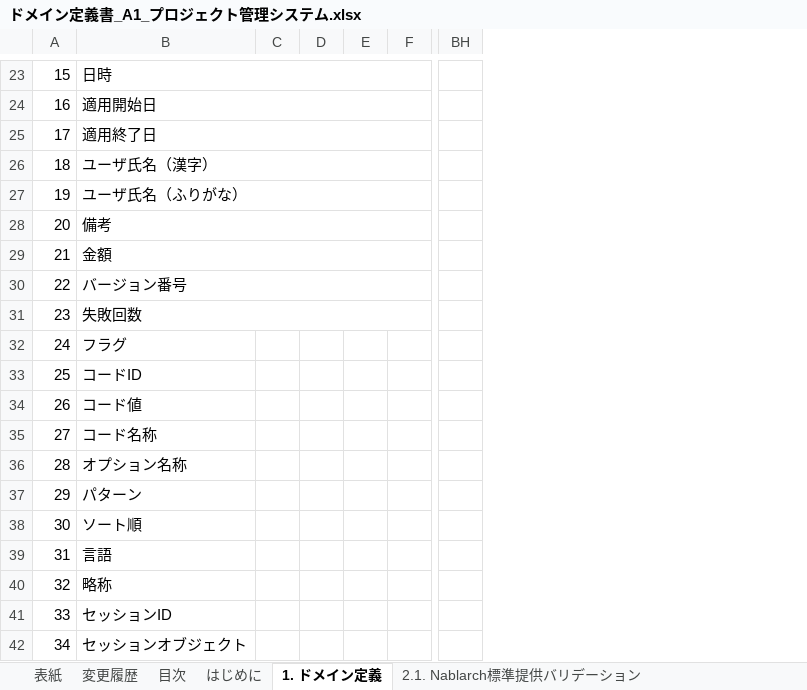
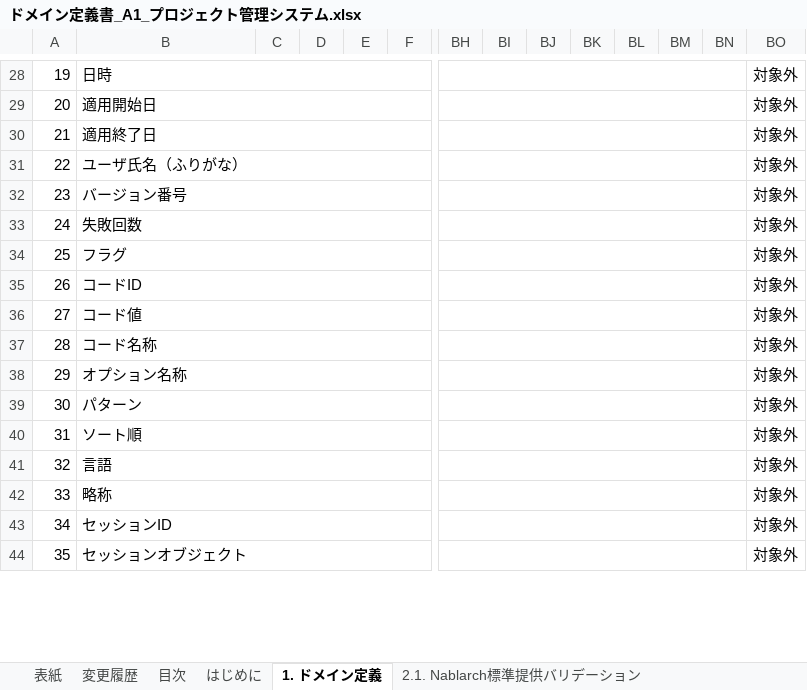
Before and after one commit to Fintan-contents/nablarch-system-development-guide, an Excel workbook: サンプルプロジェクト/設計書/A1_プロジェクト管理システム/030_アプリ設計/070_データモデル設計/ドメイン定義書_A1_プロジェクト管理システム.xlsx, sheet 1. ドメイン定義, drawn as a sheet; only a part is shown, gaps mark what is left out; values as stored, in another font and other column widths than the file's, no borders; charts and pictures not drawn; addresses are those after the commit; the diff covers the shown part only; the diff names each change by its address in the sheet, - before the commit and + after, or states it on an @@ line.

```diff
--- a/サンプルプロジェクト/設計書/A1_プロジェクト管理システム/030_アプリ設計/070_データモデル設計/ドメイン定義書_A1_プロジェクト管理システム.xlsx (sheet 1. ドメイン定義)
+++ b/サンプルプロジェクト/設計書/A1_プロジェクト管理システム/030_アプリ設計/070_データモデル設計/ドメイン定義書_A1_プロジェクト管理システム.xlsx (sheet 1. ドメイン定義)
+column BI, empty
+column BJ, empty
+column BK, empty
+column BL, empty
+column BM, empty
+column BN, empty
+column BO, rows 28-44: all 対象外
@@ column A renumbered between rows 9 and 47 @@
+BH28:BN28 merged
+BH29:BN29 merged
+BH30:BN30 merged
@@ row 26 moved to row 19: 11 @@
+BH31:BN31 merged
@@ row 28 moved to row 20: 12 @@
@@ row 29 moved to row 21: 13 @@
+BH32:BN32 merged
+BH33:BN33 merged
+B34:F34 merged
+BH34:BN34 merged
+B35:F35 merged
+BH35:BN35 merged
+B36:F36 merged
+BH36:BN36 merged
+B37:F37 merged
+BH37:BN37 merged
+B38:F38 merged
+BH38:BN38 merged
+B39:F39 merged
+BH39:BN39 merged
+B40:F40 merged
+BH40:BN40 merged
+B41:F41 merged
+BH41:BN41 merged
+B42:F42 merged
+BH42:BN42 merged
+B43:F43 merged
+BH43:BN43 merged
+B44:F44 merged
+BH44:BN44 merged
```
Also changed, not shown: 1 added row, 5 moved rows, 1 edited cell and merged cells elsewhere in this sheet, sheet 変更履歴, formulas that keep their value.
